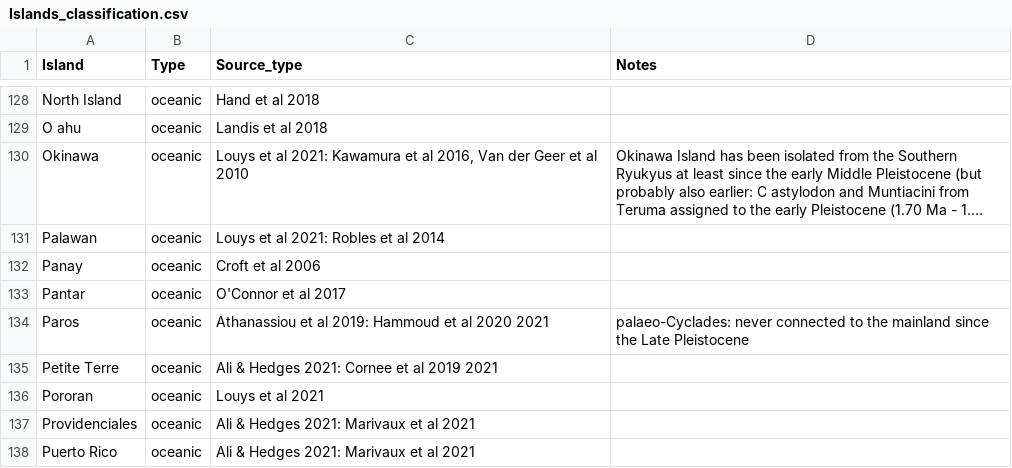
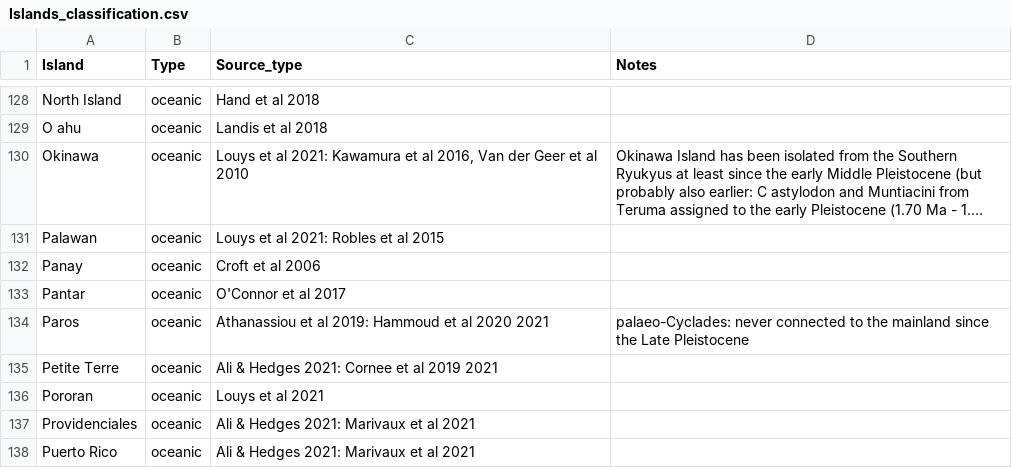
Before and after one commit to RobRozzi/Island_mammals, a CSV file: Data/Islands_classification.csv, drawn as a sheet; only a part is shown, gaps mark what is left out; long unchanged cells end in …; the diff names each change by its address in the sheet, - before the commit and + after, or states it on an @@ line.

Commit message:
Update Islands_classification.csv

```diff
--- a/Data/Islands_classification.csv
+++ b/Data/Islands_classification.csv
-C131 (Source_type): Louys et al 2021: Robles et al 2014
+C131 (Source_type): Louys et al 2021: Robles et al 2015
```
